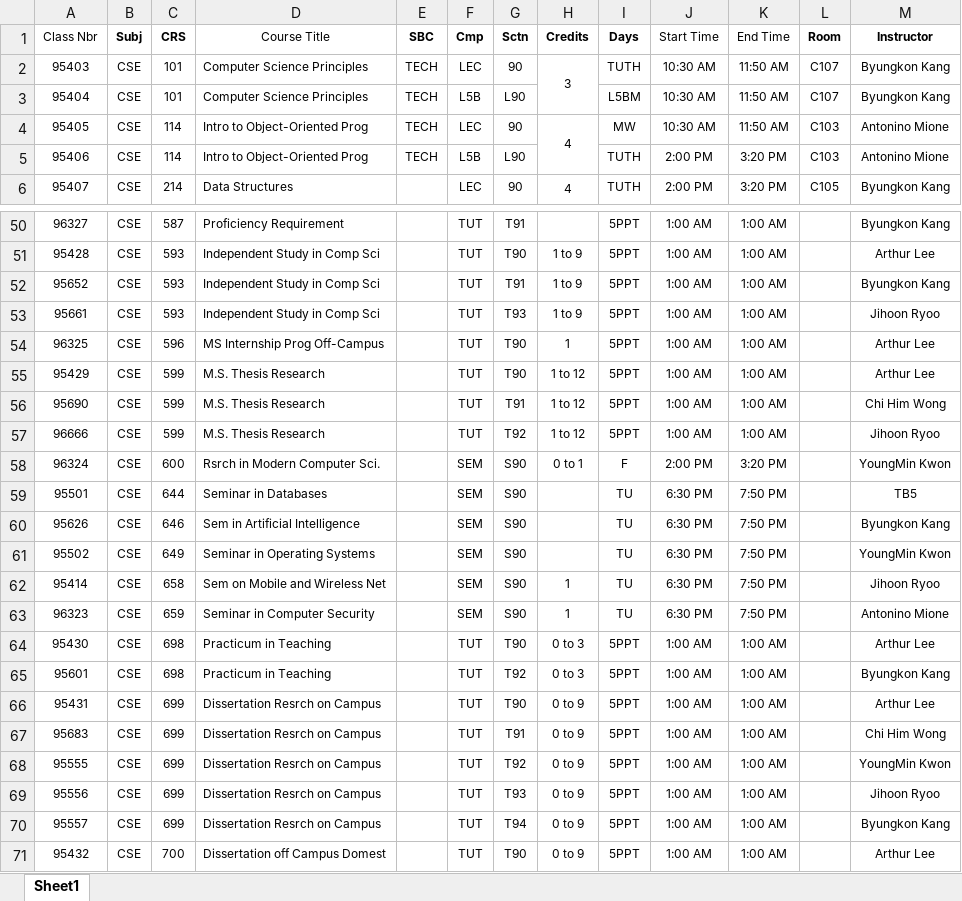
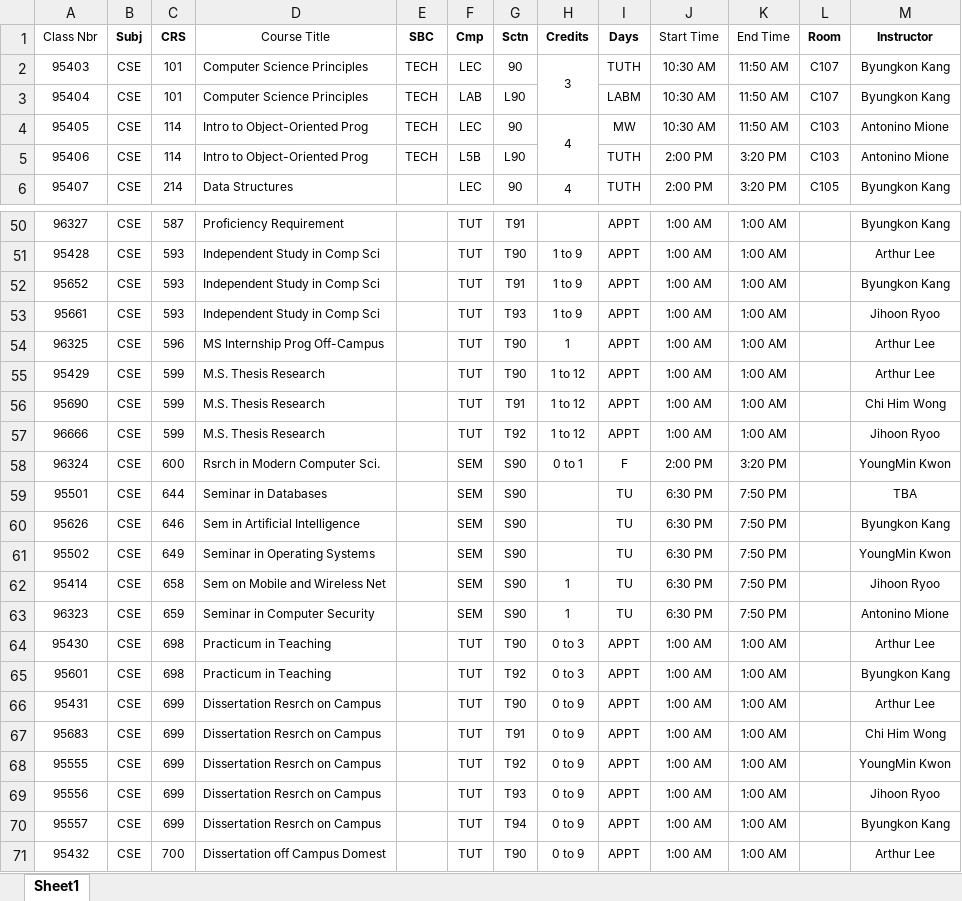
Before and after one commit to roiard/416, an Excel workbook: server/course_22_F_CSE.xlsx, sheet Sheet1, drawn as a sheet; only a part is shown, gaps mark what is left out; values as stored, in another font and other column widths than the file's, no borders; charts and pictures not drawn; the diff covers the shown part only; the diff names each change by its address in the sheet, - before the commit and + after, or states it on an @@ line.

```diff
--- a/server/course_22_F_CSE.xlsx (sheet Sheet1)
+++ b/server/course_22_F_CSE.xlsx (sheet Sheet1)
-F3 (Cmp): L5B
+F3 (Cmp): LAB
-I3 (Days): L5BM
+I3 (Days): LABM
-I50:I57 (Days): 5PPT
+I50:I57 (Days): APPT
-M59 (Instructor): TB5
+M59 (Instructor): TBA
-I64:I71 (Days): 5PPT
+I64:I71 (Days): APPT
```
Also changed, not shown: 26 edited cells elsewhere in this sheet, charts or pictures, 15 other files.
